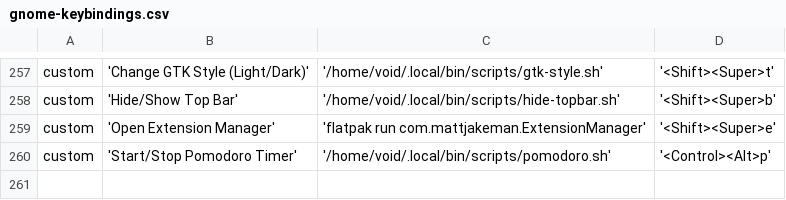
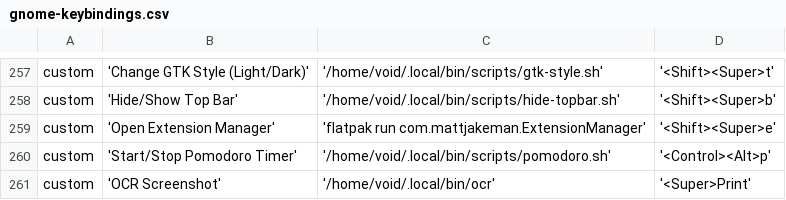
Before and after one commit to lime-desu/dootsfile, a CSV file: config/gnome-keybindings.csv, drawn as a sheet; only a part is shown, gaps mark what is left out.

Commit message:
config: add OCR screenshot keybind
`Super + PrintScrn` (Gnome)

```diff
--- a/config/gnome-keybindings.csv
+++ b/config/gnome-keybindings.csv
@@ -260 +260,2 @@ custom	'Open Extension Manager'	'flatpak run com.mattjakeman.ExtensionManager'	'
 custom	'Start/Stop Pomodoro Timer'	'/home/void/.local/bin/scripts/pomodoro.sh'	'<Control><Alt>p'
+custom	'OCR Screenshot'	'/home/void/.local/bin/ocr'	'<Super>Print'
```
